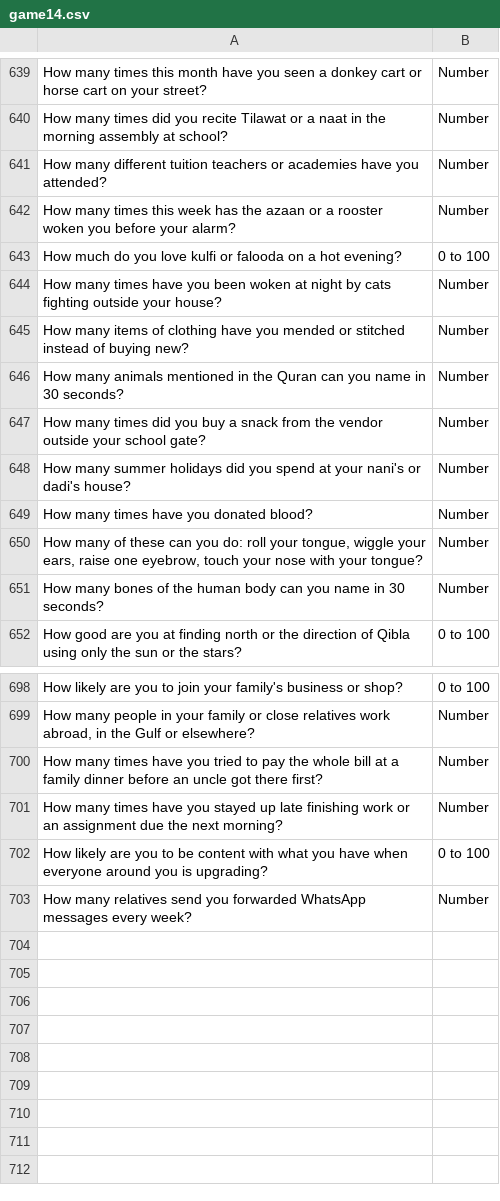
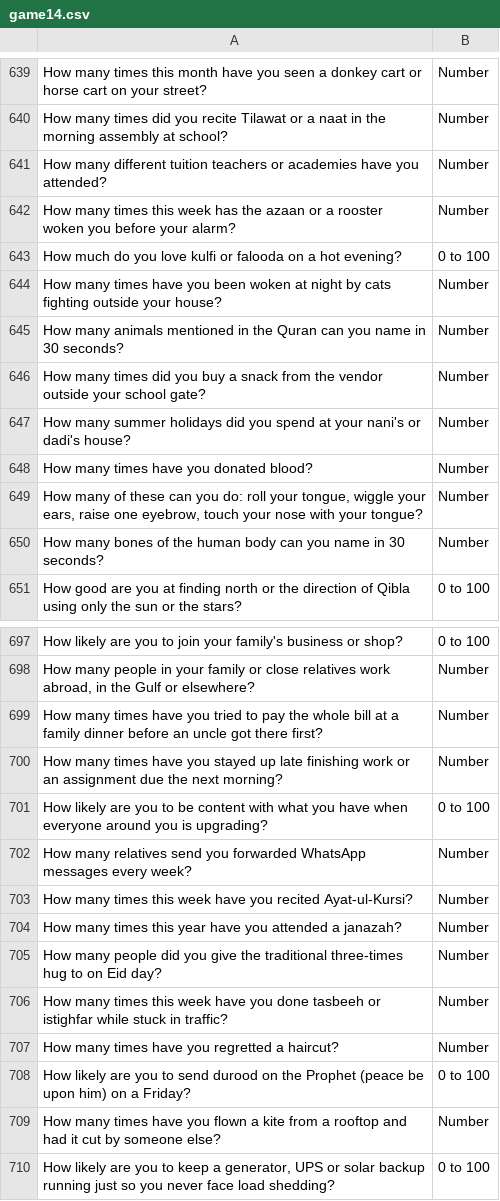
Before and after one commit to theshabab/jorbox, a CSV file: data/seed/data/game14.csv, drawn as a sheet; only a part is shown, gaps mark what is left out.

```diff
--- a/data/seed/data/game14.csv
+++ b/data/seed/data/game14.csv
@@ -644,3 +644,2 @@ How much do you love kulfi or falooda on a hot evening?,0 to 100
 How many times have you been woken at night by cats fighting outside your house?,Number
-How many items of clothing have you mended or stitched instead of buying new?,Number
 How many animals mentioned in the Quran can you name in 30 seconds?,Number
@@ -703 +702,9 @@ How likely are you to be content with what you have when everyone around you is
 How many relatives send you forwarded WhatsApp messages every week?,Number
+How many times this week have you recited Ayat-ul-Kursi?,Number
+How many times this year have you attended a janazah?,Number
+How many people did you give the traditional three-times hug to on Eid day?,Number
+How many times this week have you done tasbeeh or istighfar while stuck in traffic?,Number
+How many times have you regretted a haircut?,Number
+How likely are you to send durood on the Prophet (peace be upon him) on a Friday?,0 to 100
+How many times have you flown a kite from a rooftop and had it cut by someone else?,Number
+"How likely are you to keep a generator, UPS or solar backup running just so you never face load shedding?",0 to 100
```
Also changed, not shown: data/seed/data/game11.csv, data/seed/data/game8.csv, 5 other files.
